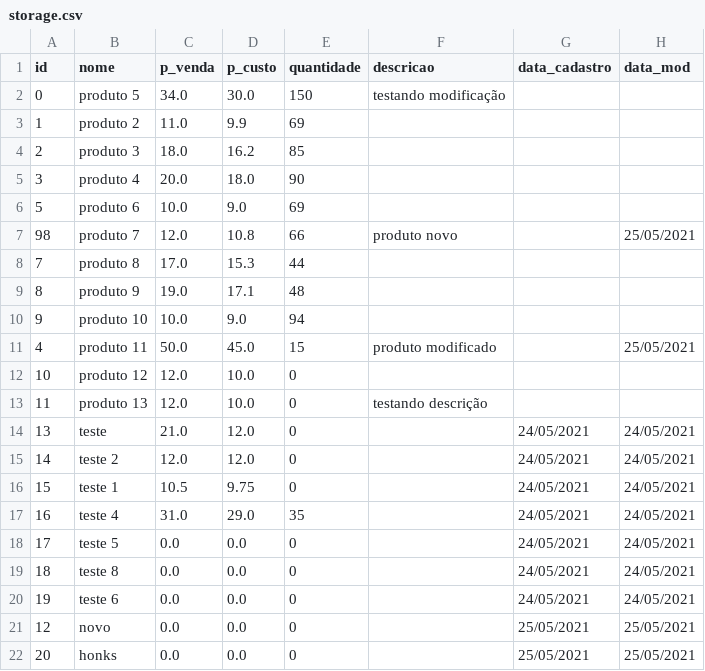
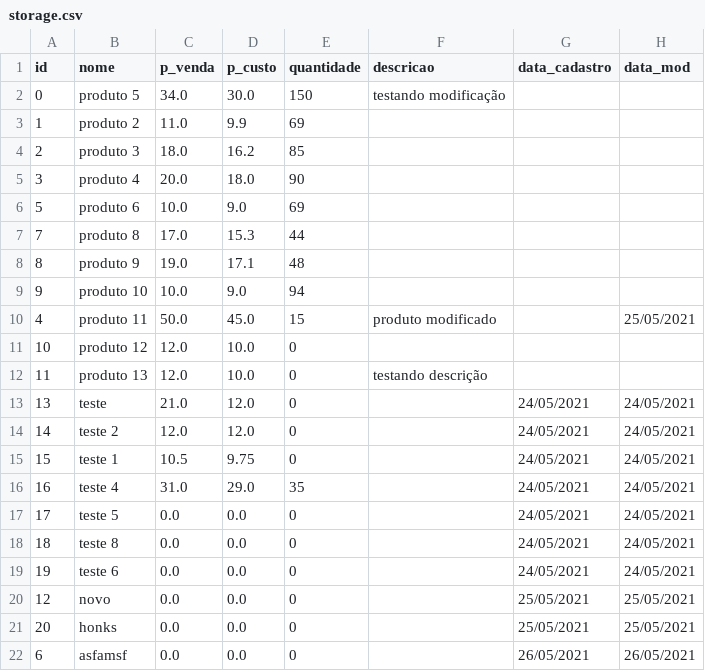
Before and after one commit to JairoSSantos/sistema-vendas, a CSV file: storage.csv, drawn as a sheet.

Commit message:
incorporando dados à interface - vendas

```diff
--- a/storage.csv
+++ b/storage.csv
@@ -6,3 +6,2 @@ id,nome,p_venda,p_custo,quantidade,descricao,data_cadastro,data_mod
 5,produto 6,10.0,9.0,69,,,
-98,produto 7,12.0,10.8,66,produto novo,,25/05/2021
 7,produto 8,17.0,15.3,44,,,
@@ -22 +21,2 @@ id,nome,p_venda,p_custo,quantidade,descricao,data_cadastro,data_mod
 20,honks,0.0,0.0,0,,25/05/2021,25/05/2021
+6,asfamsf,0.0,0.0,0,,26/05/2021,26/05/2021
```
Also changed, not shown: 2 other files.
